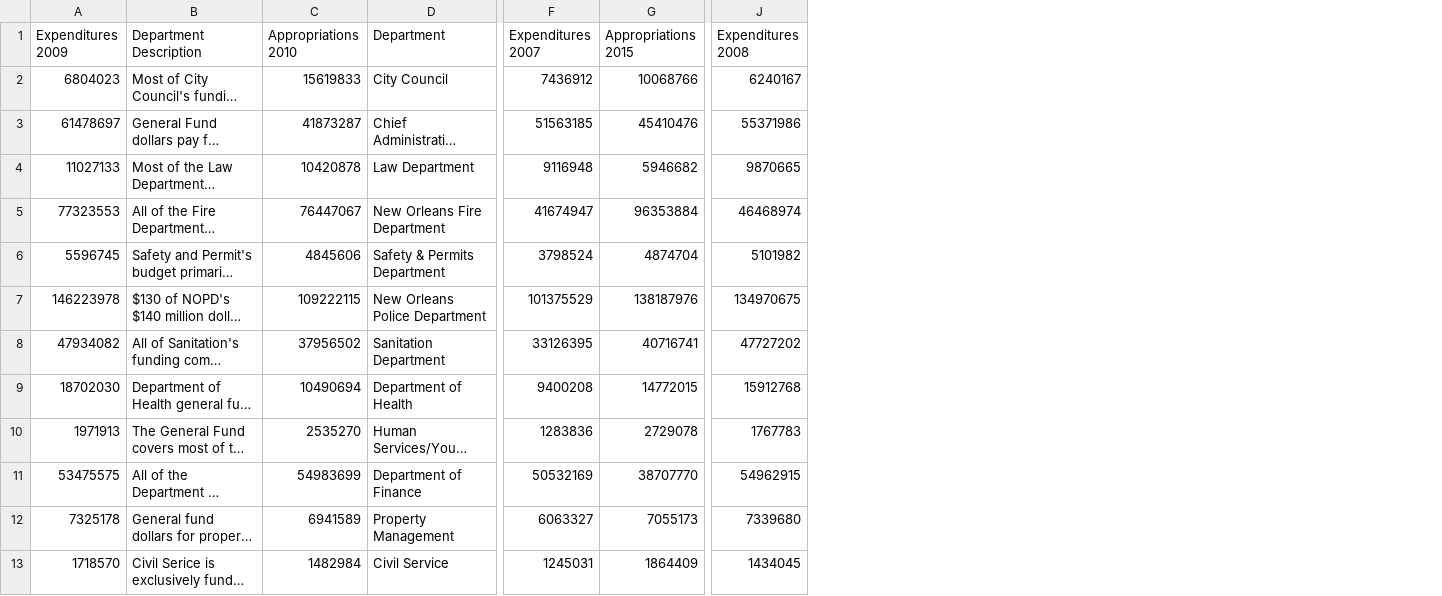
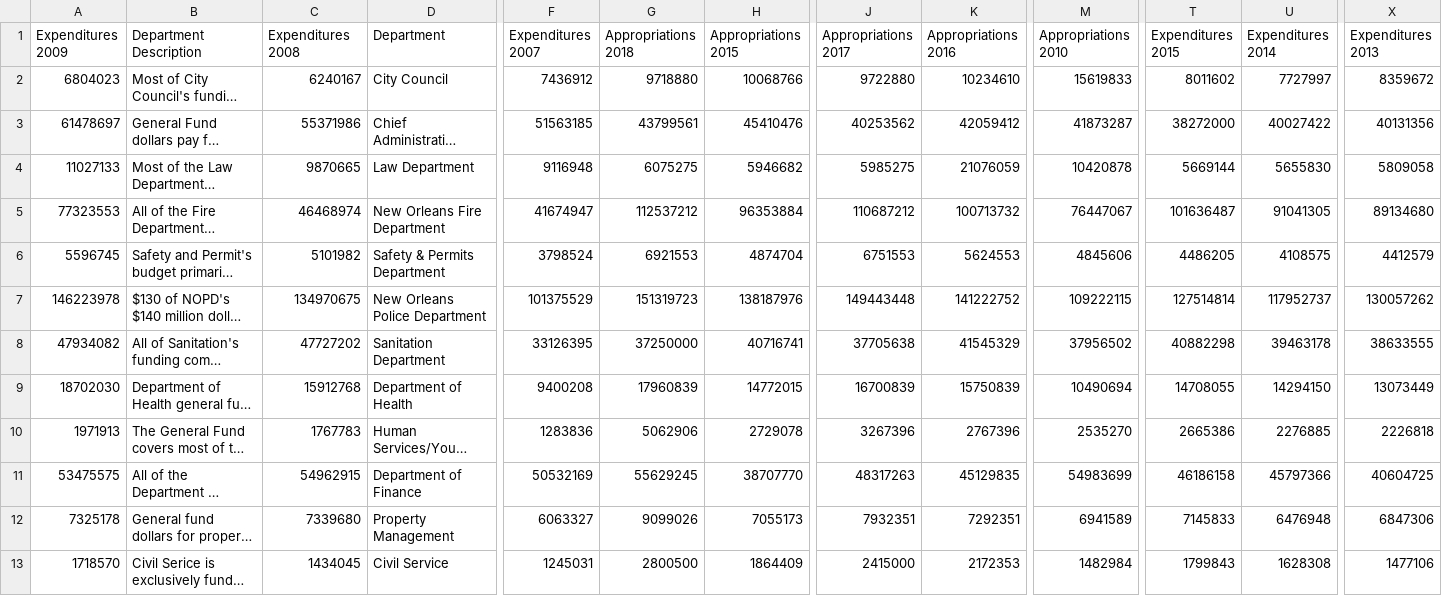
Before and after one commit to datamade/bigeasy-budget, a CSV file: data/big_easy_budget_cleaned.csv, drawn as a sheet; only a part is shown, gaps mark what is left out; long unchanged cells end in …; removed rows and columns are numbered as before the commit, all else as after; the diff covers the shown part only; the diff names each change by its address in the sheet, - before the commit and + after, or states it on an @@ line.

```diff
--- a/data/big_easy_budget_cleaned.csv
+++ b/data/big_easy_budget_cleaned.csv
+column G (Appropriations 2018), rows 2-13: 9718880 | 43799561 | 6075275 | 112537212 | 6921553 | 151319723 | 37250000 | 17960839 | 5062906 | 55629245 | 9099026 | 2800500
+column J (Appropriations 2017), rows 2-13: 9722880 | 40253562 | 5985275 | 110687212 | 6751553 | 149443448 | 37705638 | 16700839 | 3267396 | 48317263 | 7932351 | 2415000
+column K (Appropriations 2016), rows 2-13: 10234610 | 42059412 | 21076059 | 100713732 | 5624553 | 141222752 | 41545329 | 15750839 | 2767396 | 45129835 | 7292351 | 2172353
-column J (Expenditures 2008), rows 2-13: 6240167 | 55371986 | 9870665 | 46468974 | 5101982 | 134970675 | 47727202 | 15912768 | 1767783 | 54962915 | 7339680 | 1434045
+column M (Appropriations 2010), rows 2-13: 15619833 | 41873287 | 10420878 | 76447067 | 4845606 | 109222115 | 37956502 | 10490694 | 2535270 | 54983699 | 6941589 | 1482984
+column T (Expenditures 2015), rows 2-13: 8011602 | 38272000 | 5669144 | 101636487 | 4486205 | 127514814 | 40882298 | 14708055 | 2665386 | 46186158 | 7145833 | 1799843
+column U (Expenditures 2014), rows 2-13: 7727997 | 40027422 | 5655830 | 91041305 | 4108575 | 117952737 | 39463178 | 14294150 | 2276885 | 45797366 | 6476948 | 1628308
+column X (Expenditures 2013), rows 2-13: 8359672 | 40131356 | 5809058 | 89134680 | 4412579 | 130057262 | 38633555 | 13073449 | 2226818 | 40604725 | 6847306 | 1477106
-C1: Appropriations 2010
+C1: Expenditures 2008
-C2 (Expenditures 2008): 15619833
+C2 (Expenditures 2008): 6240167
-C3 (Expenditures 2008): 41873287
+C3 (Expenditures 2008): 55371986
-C4 (Expenditures 2008): 10420878
+C4 (Expenditures 2008): 9870665
-C5 (Expenditures 2008): 76447067
+C5 (Expenditures 2008): 46468974
-C6 (Expenditures 2008): 4845606
+C6 (Expenditures 2008): 5101982
-C7 (Expenditures 2008): 109222115
+C7 (Expenditures 2008): 134970675
-C8 (Expenditures 2008): 37956502
+C8 (Expenditures 2008): 47727202
-C9 (Expenditures 2008): 10490694
+C9 (Expenditures 2008): 15912768
-C10 (Expenditures 2008): 2535270
+C10 (Expenditures 2008): 1767783
-C11 (Expenditures 2008): 54983699
+C11 (Expenditures 2008): 54962915
-C12 (Expenditures 2008): 6941589
+C12 (Expenditures 2008): 7339680
-C13 (Expenditures 2008): 1482984
+C13 (Expenditures 2008): 1434045
```
Also changed, not shown: 1 added row and 65 edited cells elsewhere in this file, data/big_easy_budget_breakdown.csv, 2 other files.
